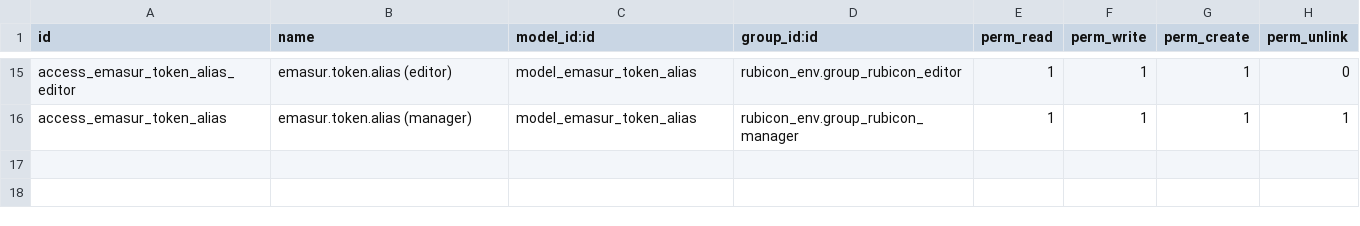
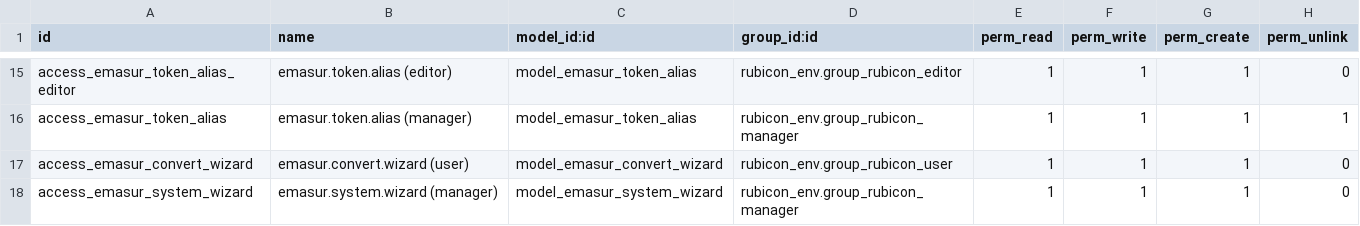
Before and after one commit to augustin-bresset/rubicon-suite, a CSV file: rubicon_addons/rubicon_emasur/security/ir.model.access.csv, drawn as a sheet; only a part is shown, gaps mark what is left out.

```diff
--- a/rubicon_addons/rubicon_emasur/security/ir.model.access.csv
+++ b/rubicon_addons/rubicon_emasur/security/ir.model.access.csv
@@ -16 +16,3 @@ access_emasur_token_alias_editor,emasur.token.alias (editor),model_emasur_token_
 access_emasur_token_alias,emasur.token.alias (manager),model_emasur_token_alias,rubicon_env.group_rubicon_manager,1,1,1,1
+access_emasur_convert_wizard,emasur.convert.wizard (user),model_emasur_convert_wizard,rubicon_env.group_rubicon_user,1,1,1,0
+access_emasur_system_wizard,emasur.system.wizard (manager),model_emasur_system_wizard,rubicon_env.group_rubicon_manager,1,1,1,0
```
